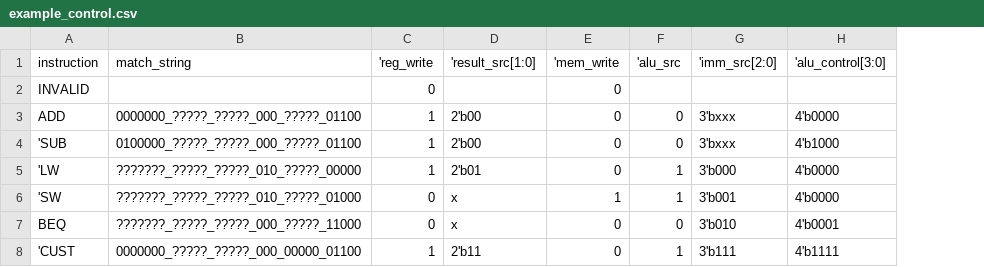
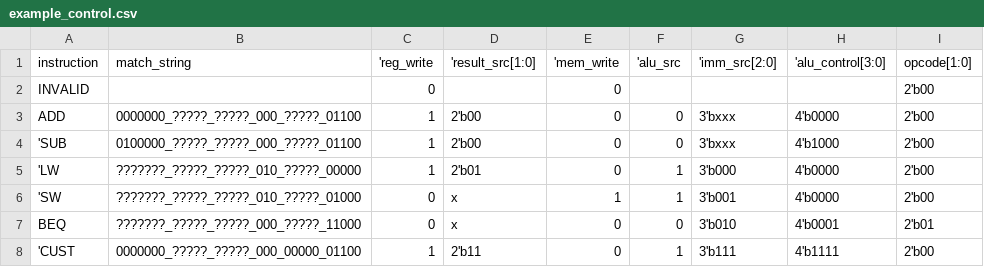
Before and after one commit to ahmetzahitcan/dolunay, a CSV file: src/example_control.csv, drawn as a sheet; the diff names each change by its address in the sheet, - before the commit and + after, or states it on an @@ line.

```diff
--- a/src/example_control.csv
+++ b/src/example_control.csv
+column I (opcode[1:0]), rows 2-8: 2'b00 | 2'b00 | 2'b00 | 2'b00 | 2'b00 | 2'b01 | 2'b00
```
Also changed, not shown: 11 other files.
